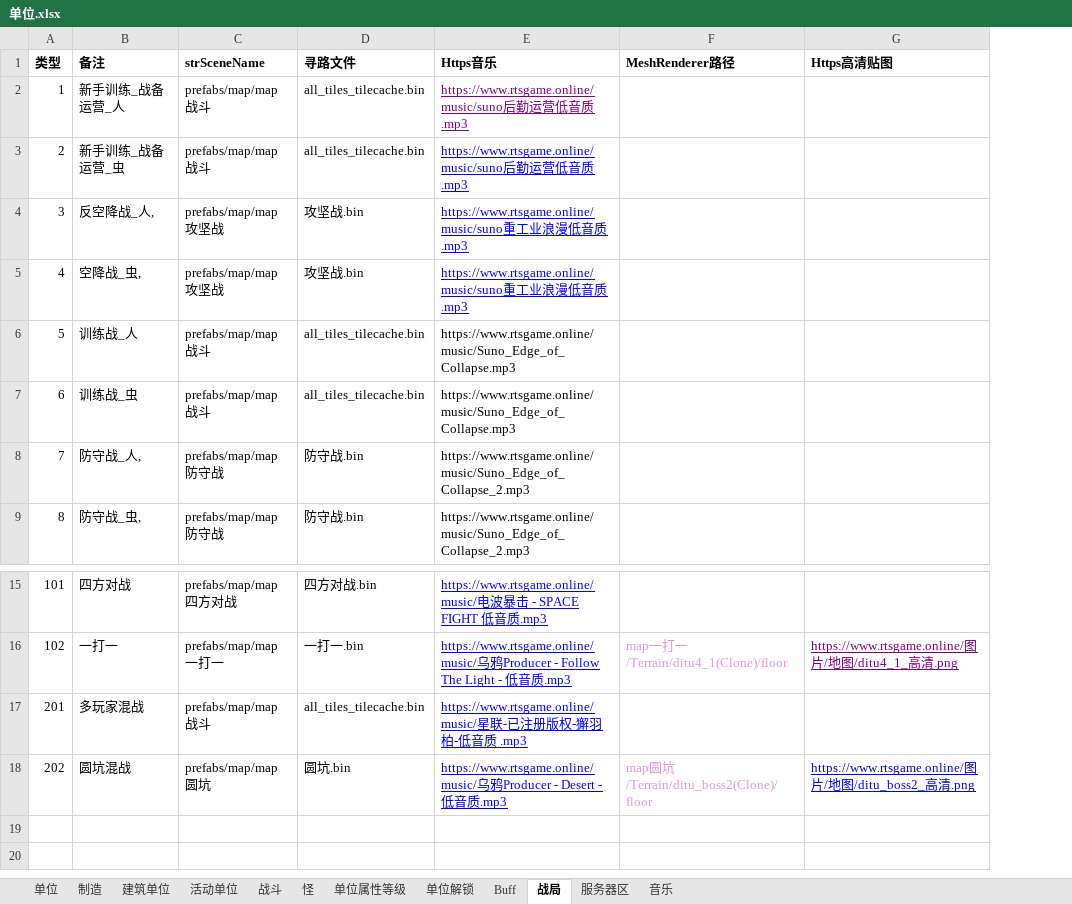
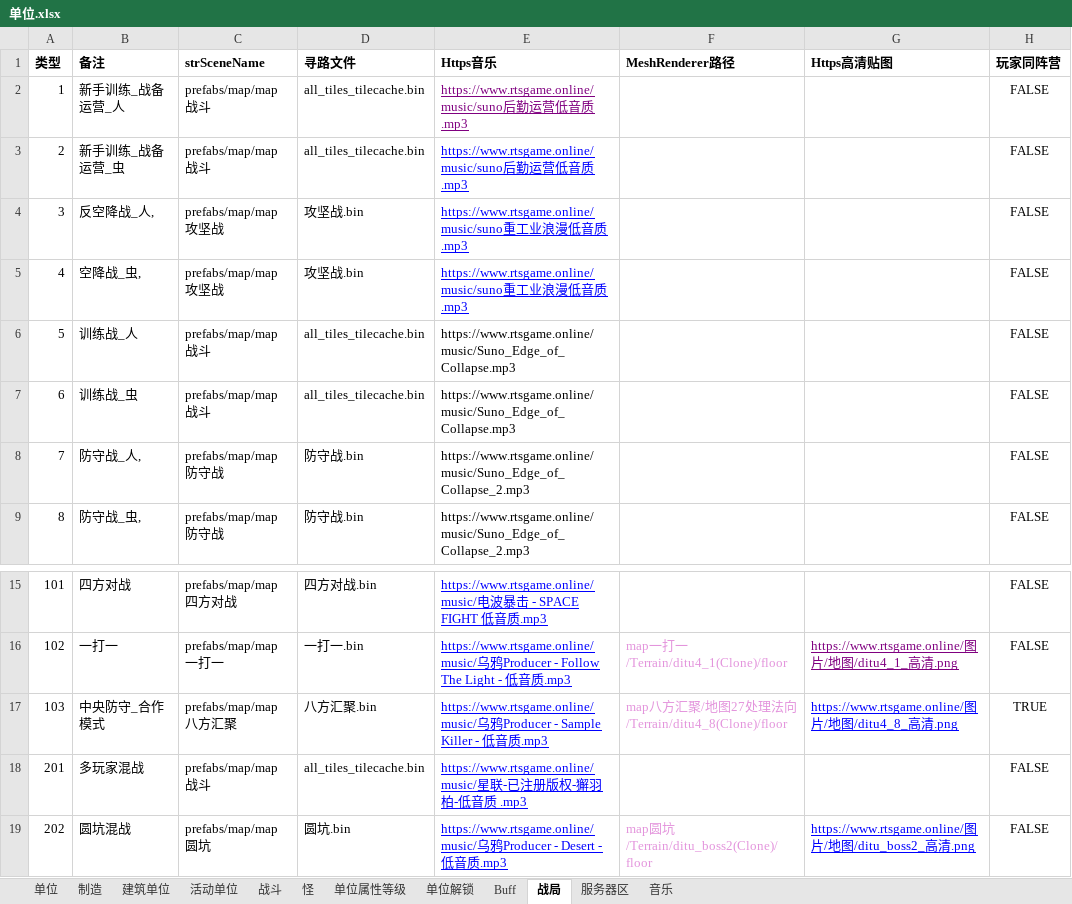
Before and after one commit to 544898458/Iocp20Coroutine, an Excel workbook: Iocp20Coroutine/表/单位.xlsx, sheet 战局, drawn as a sheet; only a part is shown, gaps mark what is left out; values as stored, in another font and other column widths than the file's, no borders; the diff names each change by its address in the sheet, - before the commit and + after, or states it on an @@ line.

Commit message:
中央防守，玩家合作。

```diff
--- a/Iocp20Coroutine/表/单位.xlsx (sheet 战局)
+++ b/Iocp20Coroutine/表/单位.xlsx (sheet 战局)
+column H (玩家同阵营), rows 2-9: all FALSE; rows 15-16: FALSE | FALSE; rows 18-19: FALSE | FALSE
+row 17: 103 | 中央防守_合作模式 | prefabs/map/map八方汇聚 | 八方汇聚.bin | https://www.rtsgame.online/music/乌鸦Producer - Sample Killer - 低音质.mp3 | map八方汇聚/地图27处理法向/Terrain/ditu4_8(Clone)/floor | https://www.rtsgame.online/图片/地图/ditu4_8_高清.png | TRUE
```
Also changed, not shown: 17 other files.
